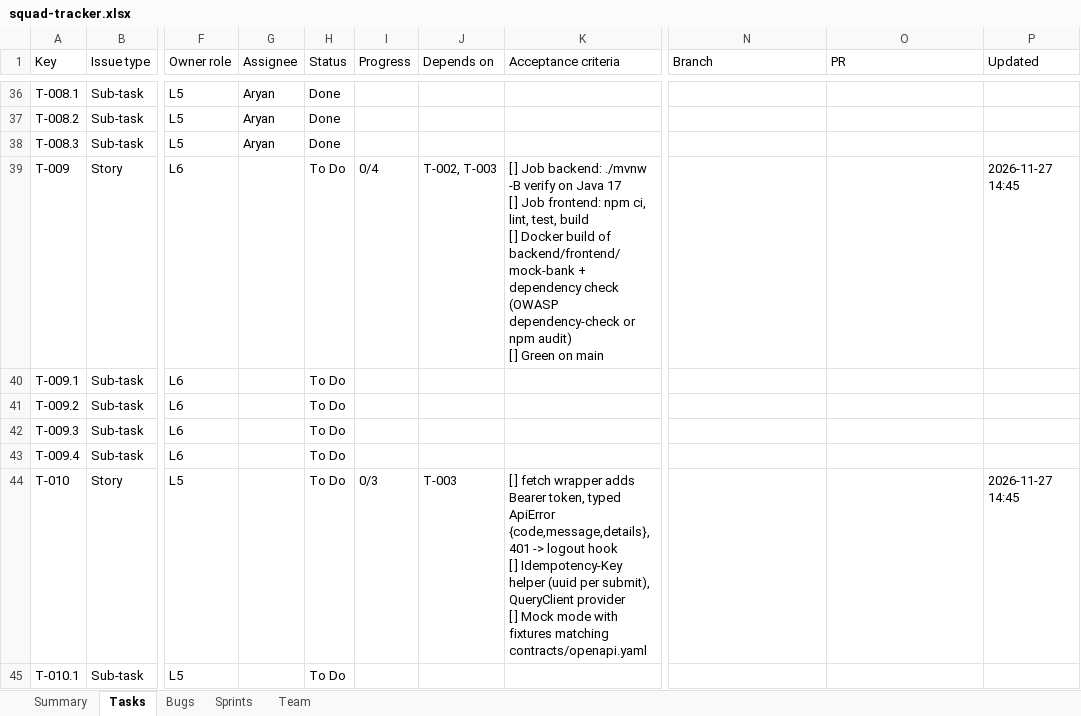
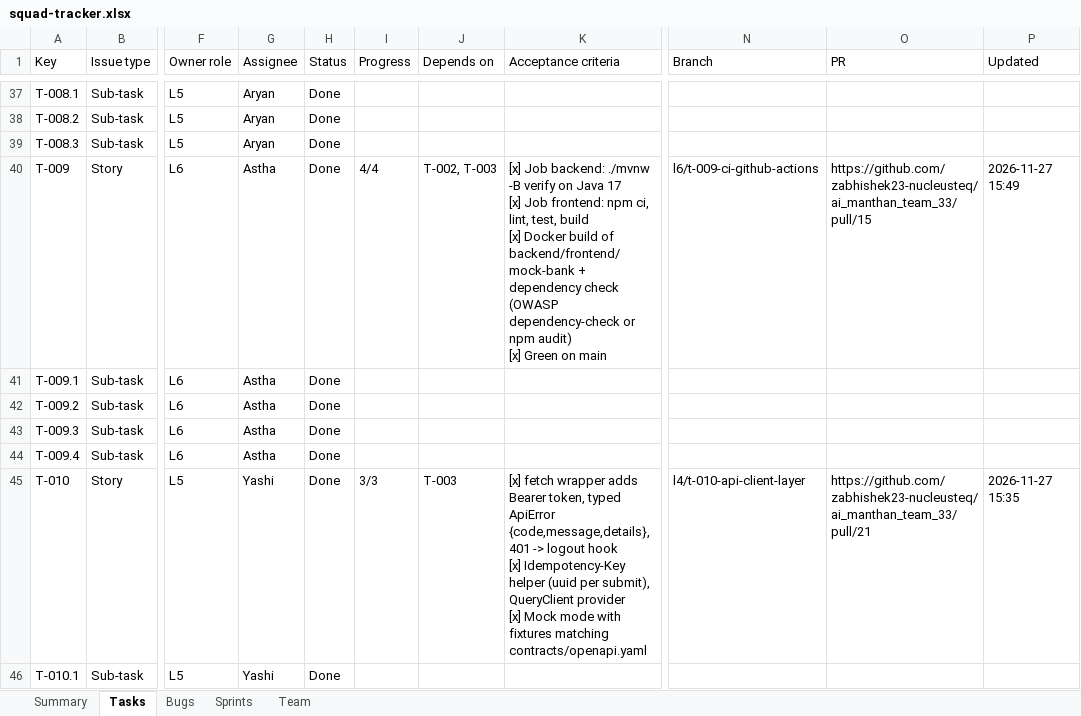
Before and after one commit to zabhishek23-nucleusteq/ai_manthan_team_33, an Excel workbook: docs/tracking/squad-tracker.xlsx, sheet Tasks, drawn as a sheet; only a part is shown, gaps mark what is left out; values as stored, in another font and other column widths than the file's, no cell formats; addresses are those after the commit; ↵ is a line break in a cell; the diff covers the shown part only; the diff names each change by its address in the sheet, - before the commit and + after, or states it on an @@ line.

```diff
--- a/docs/tracking/squad-tracker.xlsx (sheet Tasks)
+++ b/docs/tracking/squad-tracker.xlsx (sheet Tasks)
-G40:G44 (Assignee): (empty)
+G40:G44 (Assignee): Astha
-H40:H46 (Status): To Do
+H40:H46 (Status): Done
-I40 (Progress): 0/4
+I40 (Progress): 4/4
-K40 (Acceptance criteria): [ ] Job backend: ./mvnw -B verify on Java 17 ↵ [ ] Job frontend: npm ci, lint, test, build ↵ [ ] Docker build of backend/frontend/mock-bank + dependency check (OWASP dependency-check or npm audit) ↵ [ ] Green on…
+K40 (Acceptance criteria): [x] Job backend: ./mvnw -B verify on Java 17 ↵ [x] Job frontend: npm ci, lint, test, build ↵ [x] Docker build of backend/frontend/mock-bank + dependency check (OWASP dependency-check or npm audit) ↵ [x] Green on…
-N40 (Branch): (empty)
+N40 (Branch): l6/t-009-ci-github-actions
-O40 (PR): (empty)
+O40 (PR): https://github.com/zabhishek23-nucleusteq/ai_manthan_team_33/pull/15
-P40 (Updated): 2026-11-27 14:45
+P40 (Updated): 2026-11-27 15:49
-G45:G46 (Assignee): (empty)
+G45:G46 (Assignee): Yashi
-I45 (Progress): 0/3
+I45 (Progress): 3/3
-K45 (Acceptance criteria): [ ] fetch wrapper adds Bearer token, typed ApiError {code,message,details}, 401 -> logout hook ↵ [ ] Idempotency-Key helper (uuid per submit), QueryClient provider ↵ [ ] Mock mode…
+K45 (Acceptance criteria): [x] fetch wrapper adds Bearer token, typed ApiError {code,message,details}, 401 -> logout hook ↵ [x] Idempotency-Key helper (uuid per submit), QueryClient provider ↵ [x] Mock mode…
-N45 (Branch): (empty)
+N45 (Branch): l4/t-010-api-client-layer
-O45 (PR): (empty)
+O45 (PR): https://github.com/zabhishek23-nucleusteq/ai_manthan_team_33/pull/21
-P45 (Updated): 2026-11-27 14:45
+P45 (Updated): 2026-11-27 15:35
```
Also changed, not shown: 14 added rows and 201 edited cells elsewhere in this sheet, sheet Bugs, sheet Sprints, sheet Team, sheet Summary, cell formats, 2 other files.
